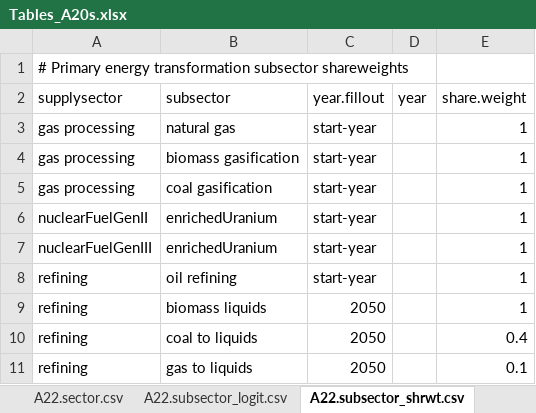
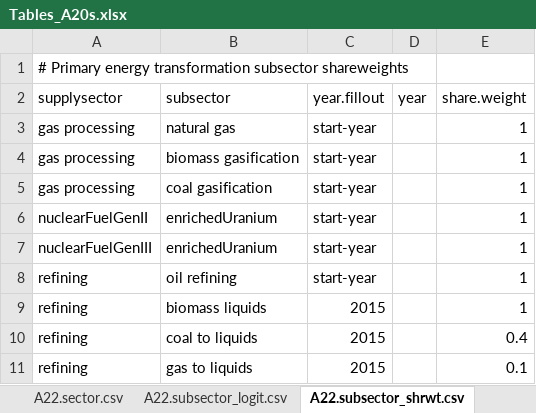
Before and after one commit to choiHenry/gcam-core, an Excel workbook: gcam-data-system/energy-data/assumptions/Tables_A20s.xlsx, sheet A22.subsector_shrwt.csv, drawn as a sheet; values as stored, in another font and other column widths than the file's, no borders; the diff names each change by its address in the sheet, - before the commit and + after, or states it on an @@ line.

```diff
--- a/gcam-data-system/energy-data/assumptions/Tables_A20s.xlsx (sheet A22.subsector_shrwt.csv)
+++ b/gcam-data-system/energy-data/assumptions/Tables_A20s.xlsx (sheet A22.subsector_shrwt.csv)
-C9:C11 (year.fillout): 2050
+C9:C11 (year.fillout): 2015
```
Also changed, not shown: sheet A22.subsector_interp.csv, 3 other files.
